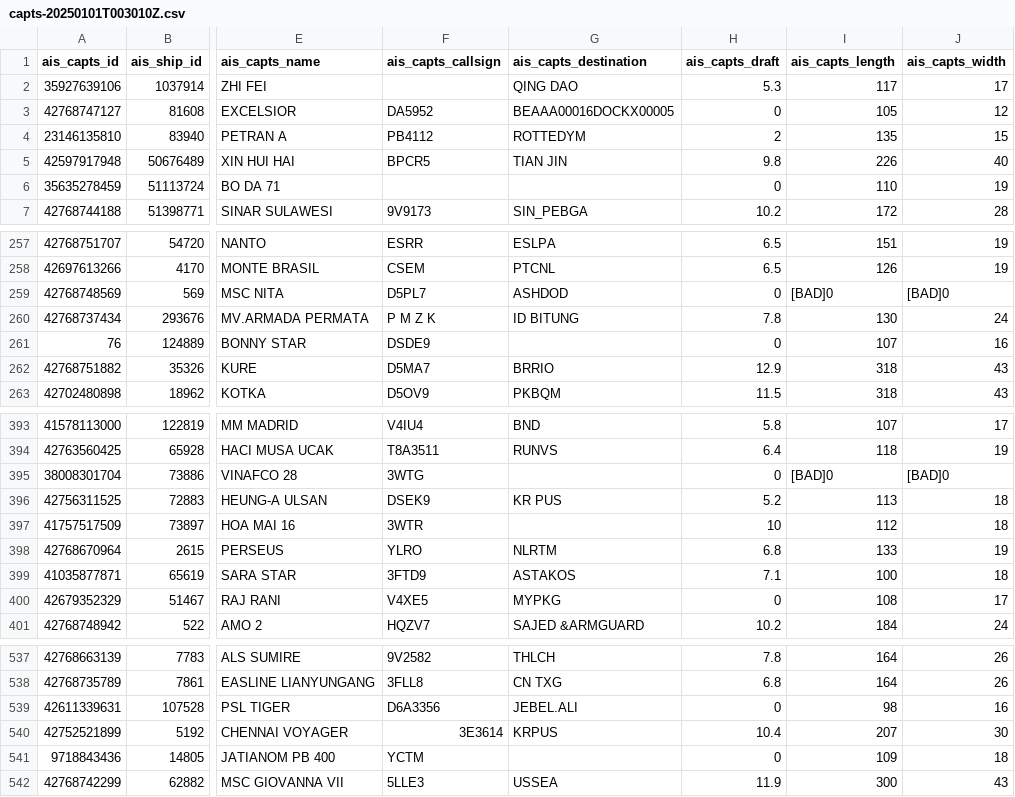
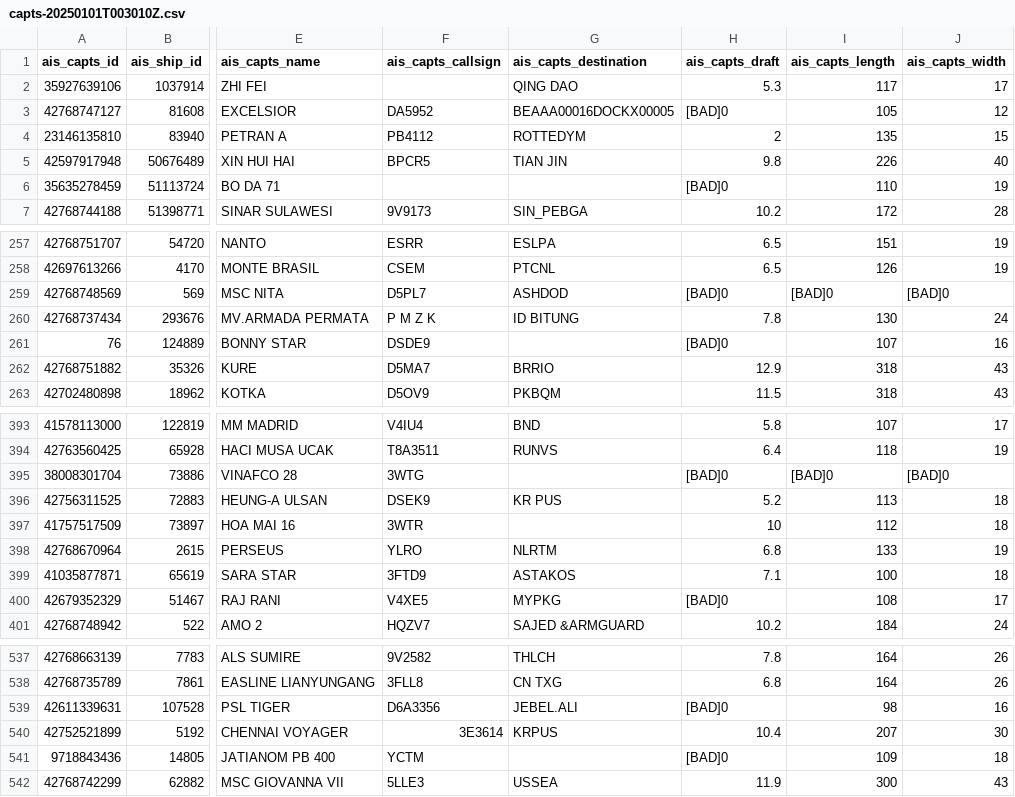
Before and after one commit to johndesantis/Smart-Logistics-Datathon-2026-Datasets, a CSV file: AIS 2025/captain info/capts-20250101T003010Z.csv, drawn as a sheet; only a part is shown, gaps mark what is left out; the diff covers the shown part only; the diff names each change by its address in the sheet, - before the commit and + after, or states it on an @@ line.

```diff
--- a/AIS 2025/captain info/capts-20250101T003010Z.csv
+++ b/AIS 2025/captain info/capts-20250101T003010Z.csv
-H3 (ais_capts_draft): 0
+H3 (ais_capts_draft): [BAD]0
-H6 (ais_capts_draft): 0
+H6 (ais_capts_draft): [BAD]0
-H259 (ais_capts_draft): 0
+H259 (ais_capts_draft): [BAD]0
-H261 (ais_capts_draft): 0
+H261 (ais_capts_draft): [BAD]0
-H395 (ais_capts_draft): 0
+H395 (ais_capts_draft): [BAD]0
-H400 (ais_capts_draft): 0
+H400 (ais_capts_draft): [BAD]0
-H539 (ais_capts_draft): 0
+H539 (ais_capts_draft): [BAD]0
-H541 (ais_capts_draft): 0
+H541 (ais_capts_draft): [BAD]0
```
Also changed, not shown: 45 edited cells elsewhere in this file, AIS 2025/captain info/capts-20250101T001510Z.csv, AIS 2025/captain info/capts-20250101T004510Z.csv, 6 other files.
